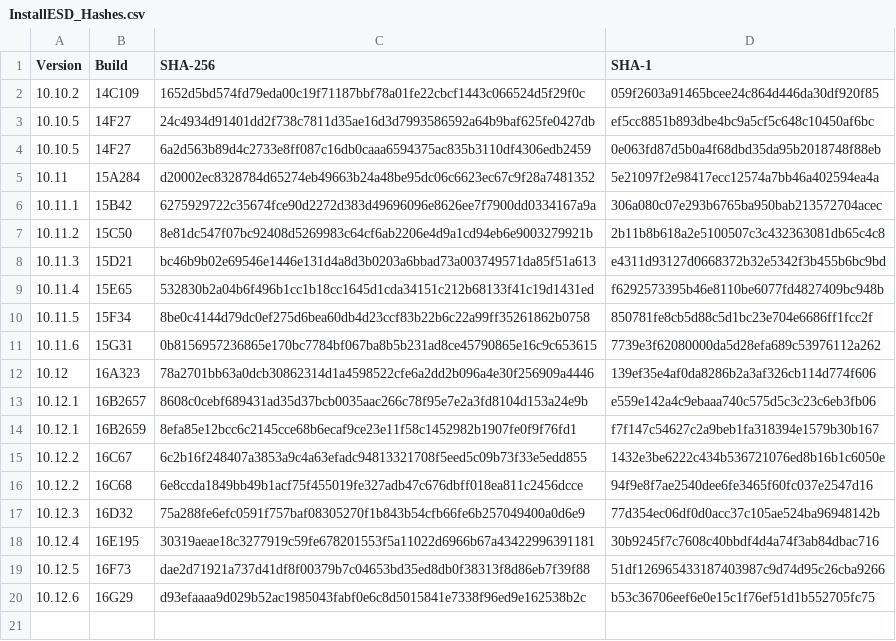
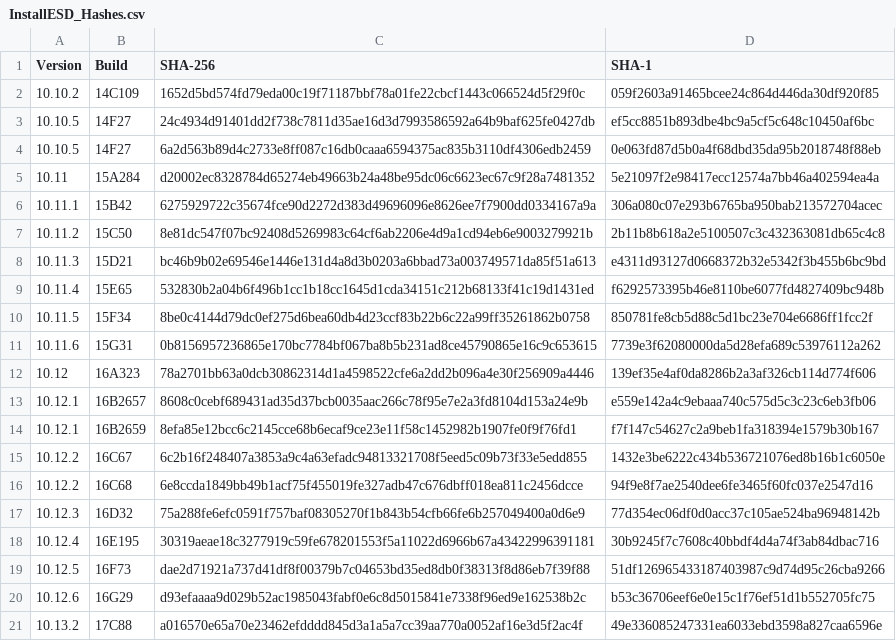
Before and after one commit to drduh/macOS-Security-and-Privacy-Guide, a CSV file: InstallESD_Hashes.csv, drawn as a sheet.

Commit message:
Add 10.13.2 (17C88) hashes

```diff
--- a/InstallESD_Hashes.csv
+++ b/InstallESD_Hashes.csv
@@ -20 +20,2 @@ Version,Build,SHA-256,SHA-1
 10.12.6,16G29,d93efaaaa9d029b52ac1985043fabf0e6c8d5015841e7338f96ed9e162538b2c,b53c36706eef6e0e15c1f76ef51d1b552705fc75
+10.13.2,17C88,a016570e65a70e23462efdddd845d3a1a5a7cc39aa770a0052af16e3d5f2ac4f,49e336085247331ea6033ebd3598a827caa6596e
```
